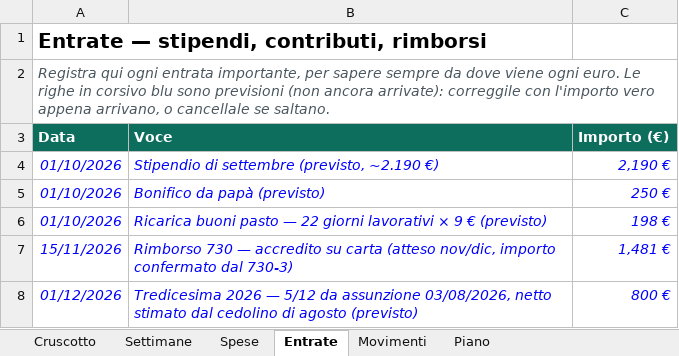
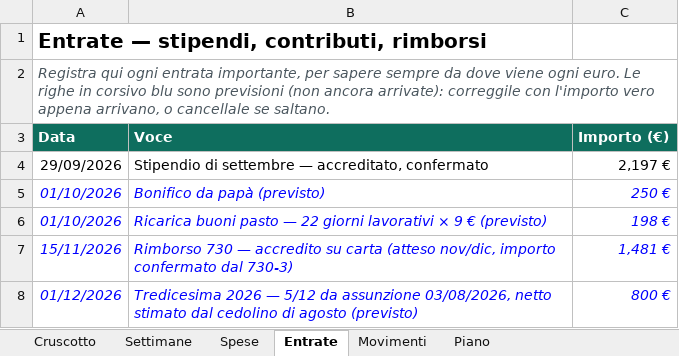
Before and after one commit to andreimuresian/claude, an Excel workbook: finanze/quaderno-5000.xlsx, sheet Entrate, drawn as a sheet; only a part is shown; values as stored, in another font and other column widths than the file's, no borders; removed rows and columns are numbered as before the commit, all else as after; the diff names each change by its address in the sheet, - before the commit and + after, or states it on an @@ line.

```diff
--- a/finanze/quaderno-5000.xlsx (sheet Entrate)
+++ b/finanze/quaderno-5000.xlsx (sheet Entrate)
-row 4: 01/10/2026 | Stipendio di settembre (previsto, ~2.190 €) | 2,190 €
+row 4: 29/09/2026 | Stipendio di settembre — accreditato, confermato | 2,197 €
```
Also changed, not shown: sheet Spese, sheet Piano, 1 other file.
